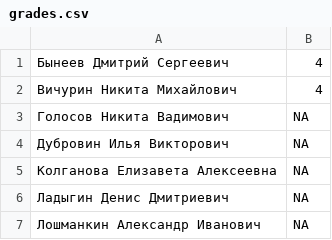
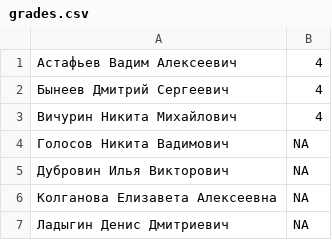
Before and after one commit to Amirprogrammer689/catty-reminders-app, a CSV file: grades.csv, drawn as a sheet; only a part is shown; the shorter side is filled out with more unchanged rows.

Commit message:
Update grades.csv (#589)

```diff
--- a/grades.csv
+++ b/grades.csv
@@ -1 +1,2 @@
+Астафьев Вадим Алексеевич,4
 Бынеев Дмитрий Сергеевич,4
```
